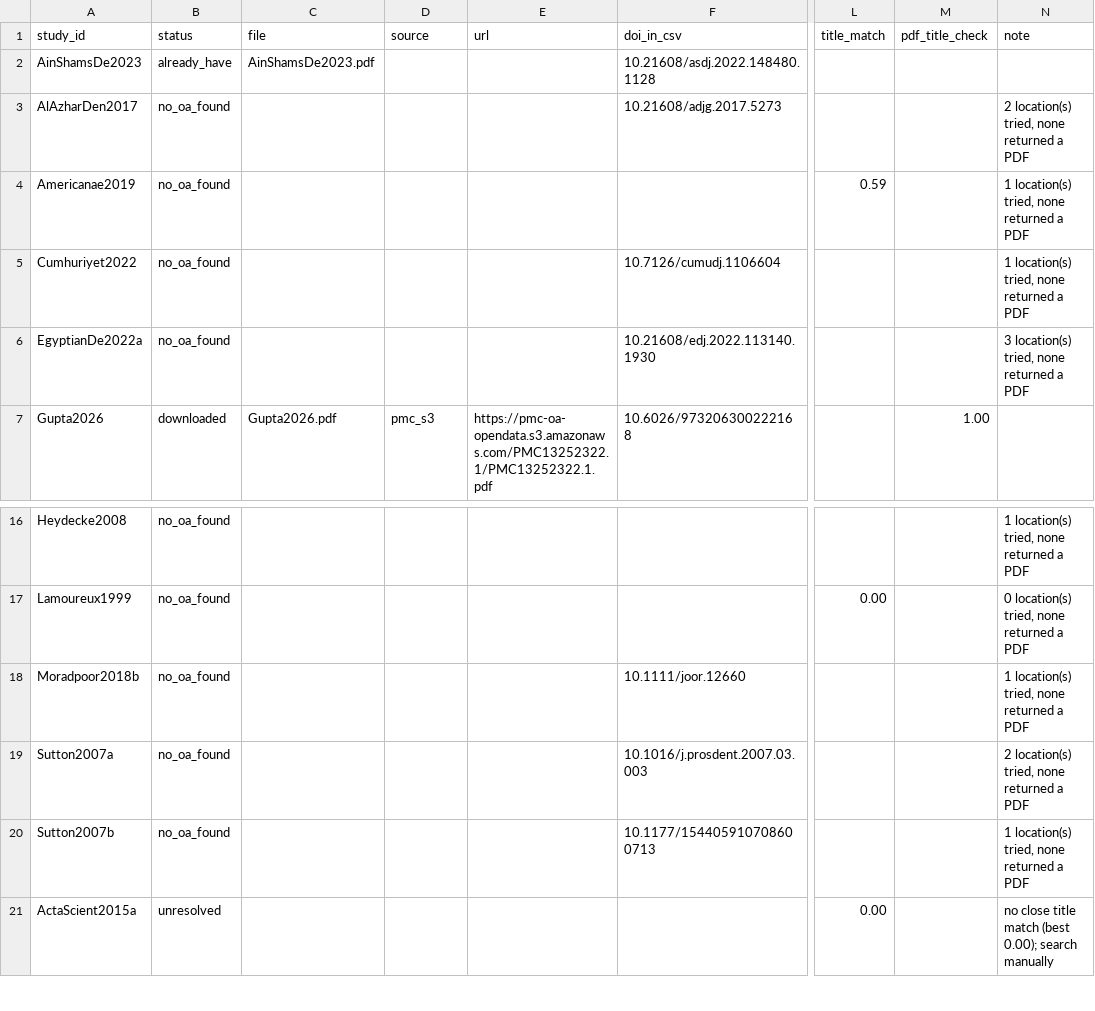
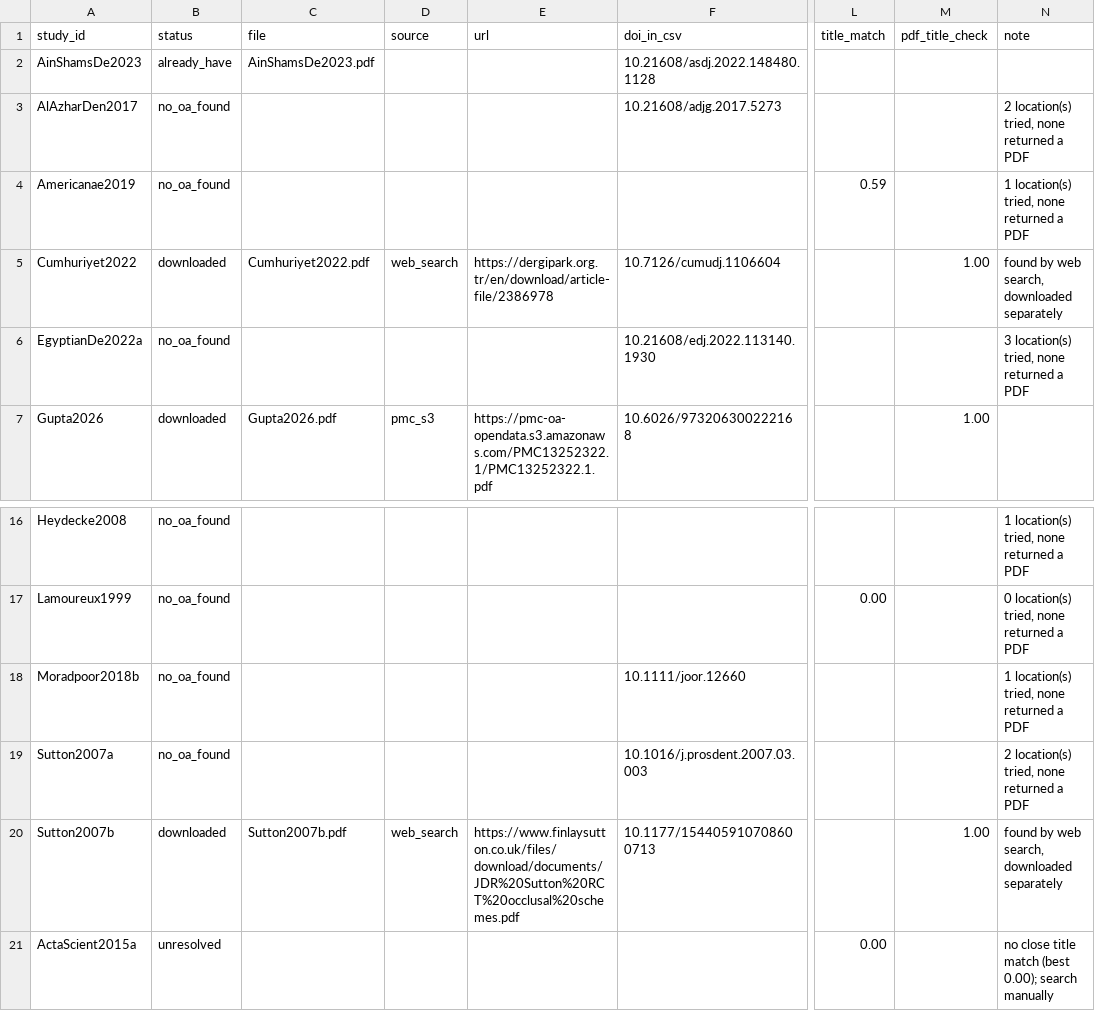
Before and after one commit to drmshady/Fulltext2, a CSV file: fulltext_log.csv, drawn as a sheet; only a part is shown, gaps mark what is left out; the diff names each change by its address in the sheet, - before the commit and + after, or states it on an @@ line.

```diff
--- a/fulltext_log.csv
+++ b/fulltext_log.csv
-B5 (status): no_oa_found
+B5 (status): downloaded
-C5 (file): (empty)
+C5 (file): Cumhuriyet2022.pdf
-D5 (source): (empty)
+D5 (source): web_search
-E5 (url): (empty)
+E5 (url): https://dergipark.org.tr/en/download/article-file/2386978
-M5 (pdf_title_check): (empty)
+M5 (pdf_title_check): 1.00
-N5 (note): 1 location(s) tried, none returned a PDF
+N5 (note): found by web search, downloaded separately
-B20 (status): no_oa_found
+B20 (status): downloaded
-C20 (file): (empty)
+C20 (file): Sutton2007b.pdf
-D20 (source): (empty)
+D20 (source): web_search
-E20 (url): (empty)
+E20 (url): https://www.finlaysutton.co.uk/files/download/documents/JDR%20Sutton%20RCT%20occlusal%20schemes.pdf
-M20 (pdf_title_check): (empty)
+M20 (pdf_title_check): 1.00
-N20 (note): 1 location(s) tried, none returned a PDF
+N20 (note): found by web search, downloaded separately
```
Also changed, not shown: still_needed.csv, 2 other files.
